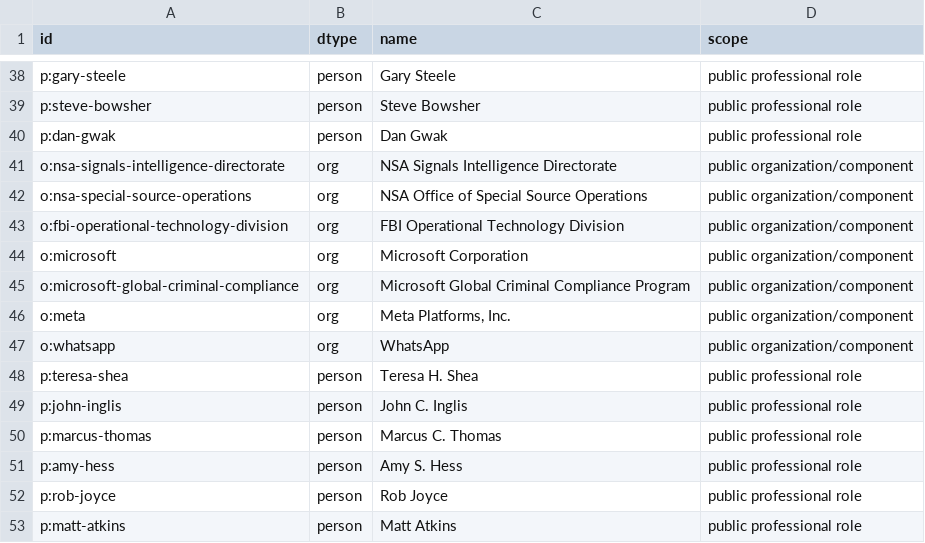
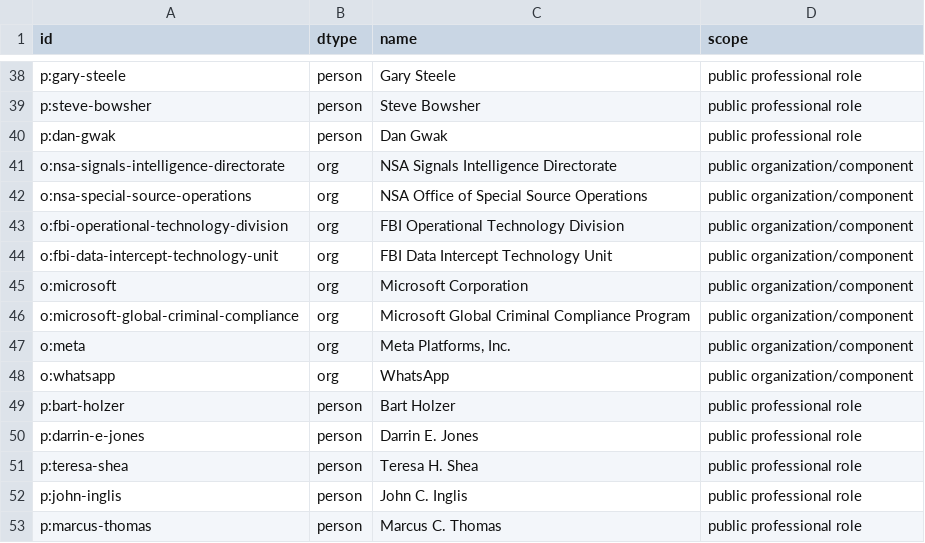
Before and after one commit to lost-rob0t/starintel-gpt-auto-dig, a CSV file: digs/cia/2026-07-31-inqtel-google-prism-drones-wef/entity-roster.csv, drawn as a sheet; only a part is shown, gaps mark what is left out; the shorter side is filled out with more unchanged rows.

Commit message:
Add DITU unit and direct engineer records to roster

```diff
--- a/digs/cia/2026-07-31-inqtel-google-prism-drones-wef/entity-roster.csv
+++ b/digs/cia/2026-07-31-inqtel-google-prism-drones-wef/entity-roster.csv
@@ -43,2 +43,3 @@ o:nsa-special-source-operations,org,NSA Office of Special Source Operations,publ
 o:fbi-operational-technology-division,org,FBI Operational Technology Division,public organization/component
+o:fbi-data-intercept-technology-unit,org,FBI Data Intercept Technology Unit,public organization/component
 o:microsoft,org,Microsoft Corporation,public organization/component
@@ -47,2 +48,4 @@ o:meta,org,"Meta Platforms, Inc.",public organization/component
 o:whatsapp,org,WhatsApp,public organization/component
+p:bart-holzer,person,Bart Holzer,public professional role
+p:darrin-e-jones,person,Darrin E. Jones,public professional role
 p:teresa-shea,person,Teresa H. Shea,public professional role
```
